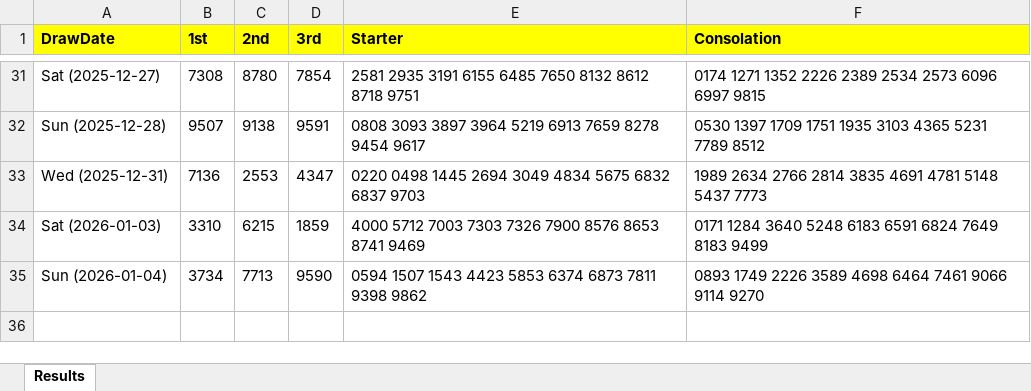
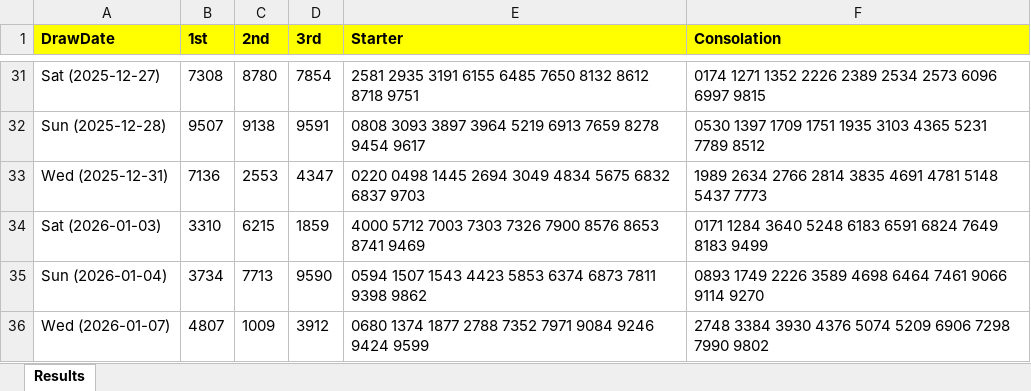
Before and after one commit to apiusage/sg-4d-json, an Excel workbook: 4d_results_all.xlsx, sheet Results, drawn as a sheet; only a part is shown, gaps mark what is left out; values as stored, in another font and other column widths than the file's, no borders; the diff names each change by its address in the sheet, - before the commit and + after, or states it on an @@ line.

```diff
--- a/4d_results_all.xlsx (sheet Results)
+++ b/4d_results_all.xlsx (sheet Results)
+row 36: Wed (2026-01-07) | 4807 | 1009 | 3912 | 0680 1374 1877 2788 7352 7971 9084 9246 9424 9599 | 2748 3384 3930 4376 5074 5209 6906 7298 7990 9802
```
Also changed, not shown: 4d_box_output.xlsx, 1 other file.
